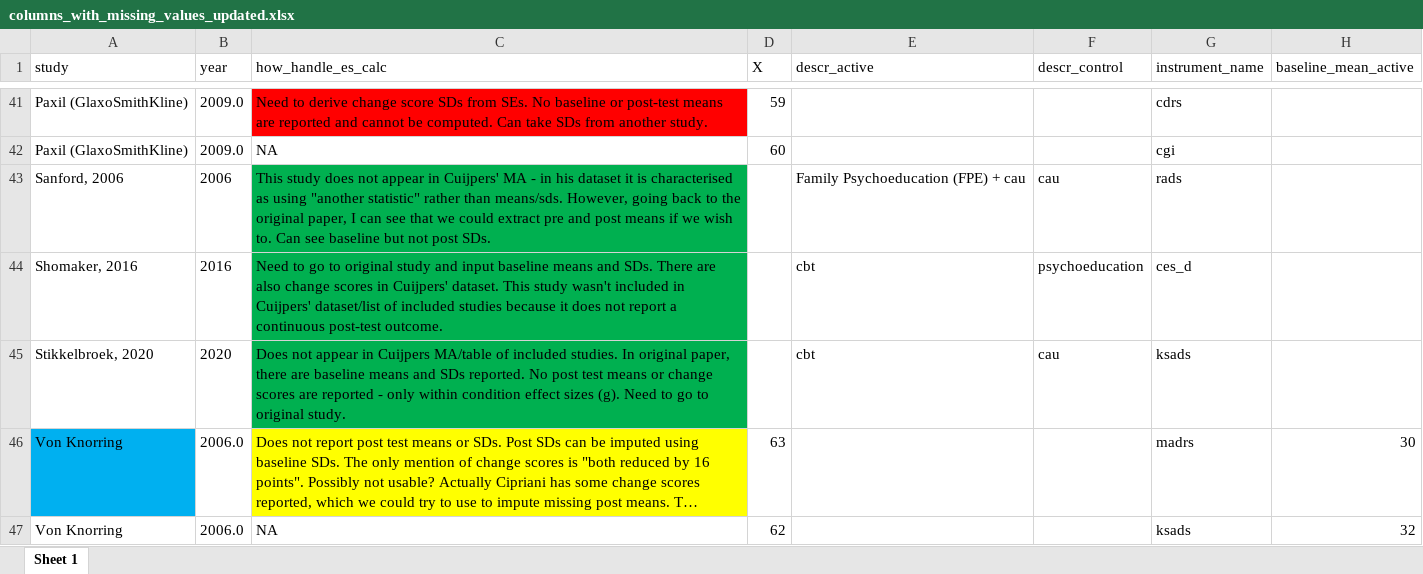
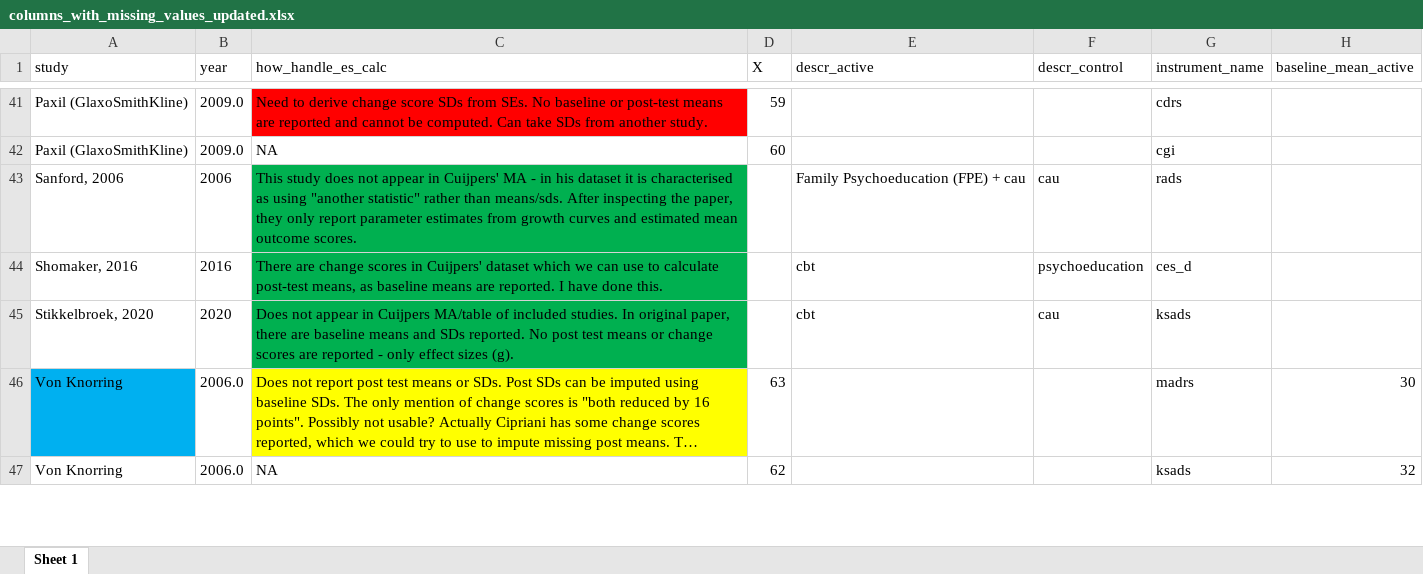
Before and after one commit to transatlantic-comppsych/apples_oranges, an Excel workbook: columns_with_missing_values_updated.xlsx, sheet Sheet 1, drawn as a sheet; only a part is shown, gaps mark what is left out; long unchanged cells end in …; values as stored, in another font and other column widths than the file's, no borders; the diff names each change by its address in the sheet, - before the commit and + after, or states it on an @@ line.

```diff
--- a/columns_with_missing_values_updated.xlsx (sheet Sheet 1)
+++ b/columns_with_missing_values_updated.xlsx (sheet Sheet 1)
-C43 (how_handle_es_calc): …than means/sds. However, going back to the original paper, I can see that we could extract pre and post means if we wish to. Can see baseline but not post SDs.
+C43 (how_handle_es_calc): …than means/sds. After inspecting the paper, they only report parameter estimates from growth curves and estimated mean outcome scores.
-C44 (how_handle_es_calc): Need to go to original study and input baseline means and SDs. There are also change scores in Cuijpers' dataset. This study wasn't included in Cuijpers' dataset/list of included studies because it does not report a continuous post-test outcome.
+C44 (how_handle_es_calc): There are change scores in Cuijpers' dataset which we can use to calculate post-test means, as baseline means are reported. I have done this.
-C45 (how_handle_es_calc): …- only within condition effect sizes (g). Need to go to original study.
+C45 (how_handle_es_calc): …- only effect sizes (g).
```
Also changed, not shown: Full_Dataset_Cuijpers_MA.xlsx, columns_with_missing_values.xlsx, 3 other files.
